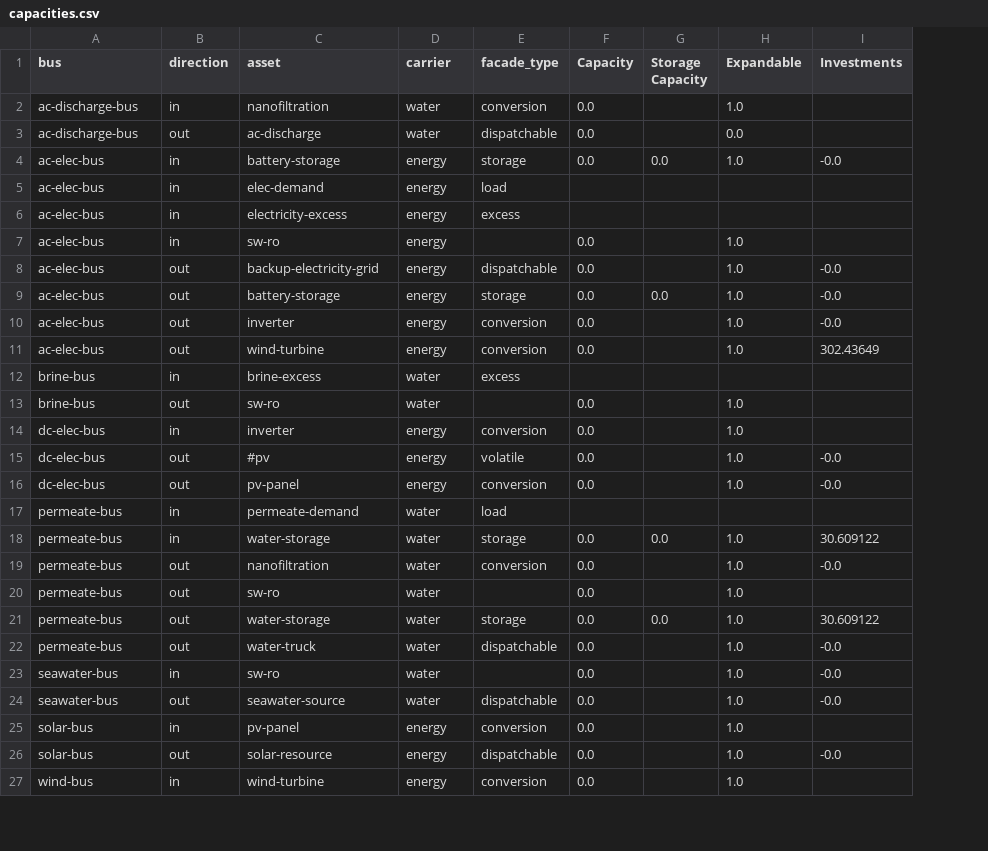
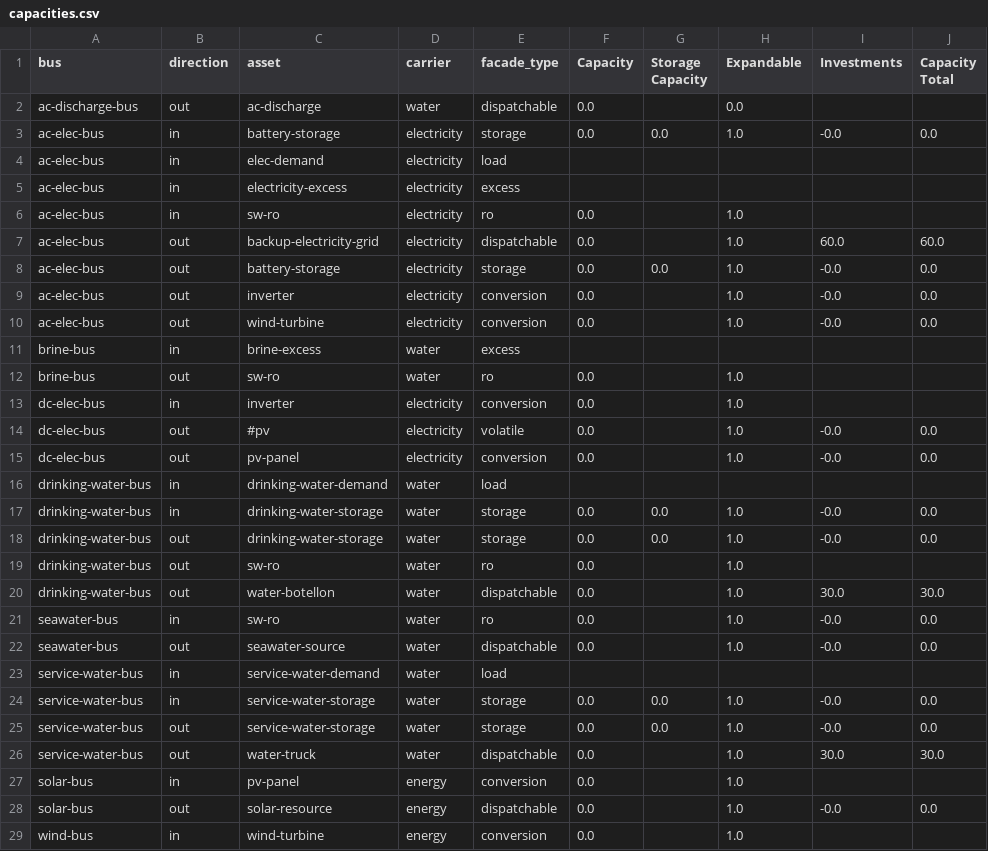
Before and after one commit to rl-institut/oemof-tabular-plugins, a CSV file: examples/results/aiwa/output/capacities.csv, drawn as a sheet; only a part is shown; removed rows and columns are numbered as before the commit, all else as after; the diff covers the shown part only; the diff names each change by its address in the sheet, - before the commit and + after, or states it on an @@ line.

```diff
--- a/examples/results/aiwa/output/capacities.csv
+++ b/examples/results/aiwa/output/capacities.csv
+column J (Capacity Total), rows 3-22: 0.0 |  |  |  | 60.0 | 0.0 | 0.0 | 0.0 |  |  |  | 0.0 | 0.0 |  | 0.0 | 0.0 |  | 30.0 | 0.0 | 0.0; row 28: 0.0
-row 2: ac-discharge-bus | in | nanofiltration | water | conversion | 0.0 |  | 1.0
-D3:D10 (carrier): energy
+D3:D10 (carrier): electricity
-E6 (facade_type): (empty)
+E6 (facade_type): ro
-I7 (Investments): -0.0
+I7 (Investments): 60.0
-I10 (Investments): 302.43649
+I10 (Investments): -0.0
-E12 (facade_type): (empty)
+E12 (facade_type): ro
-D13:D15 (carrier): energy
+D13:D15 (carrier): electricity
-A16:A19 (bus): permeate-bus
+A16:A19 (bus): drinking-water-bus
-C16 (asset): permeate-demand
+C16 (asset): drinking-water-demand
-C17 (asset): water-storage
+C17 (asset): drinking-water-storage
-I17 (Investments): 30.609122
+I17 (Investments): -0.0
-C18 (asset): nanofiltration
+C18 (asset): drinking-water-storage
-E18 (facade_type): conversion
+E18 (facade_type): storage
-G18 (Storage Capacity): (empty)
+G18 (Storage Capacity): 0.0
-E19 (facade_type): (empty)
+E19 (facade_type): ro
-row 21: permeate-bus | out | water-storage | water | storage | 0.0 | 0.0 | 1.0 | 30.609122
-A20 (bus): permeate-bus
+A20 (bus): drinking-water-bus
-C20 (asset): water-truck
+C20 (asset): water-botellon
-I20 (Investments): -0.0
+I20 (Investments): 30.0
-E21 (facade_type): (empty)
+E21 (facade_type): ro
+row 23: service-water-bus | in | service-water-demand | water | load
+row 24: service-water-bus | in | service-water-storage | water | storage | 0.0 | 0.0 | 1.0 | -0.0 | 0.0
+row 25: service-water-bus | out | service-water-storage | water | storage | 0.0 | 0.0 | 1.0 | -0.0 | 0.0
+row 26: service-water-bus | out | water-truck | water | dispatchable | 0.0 |  | 1.0 | 30.0 | 30.0
```
Also changed, not shown: 1 edited cell elsewhere in this file, examples/results/aiwa/output/all_results_by_flow.csv, examples/results/aiwa/output/all_scalars.csv, 10 other files.
